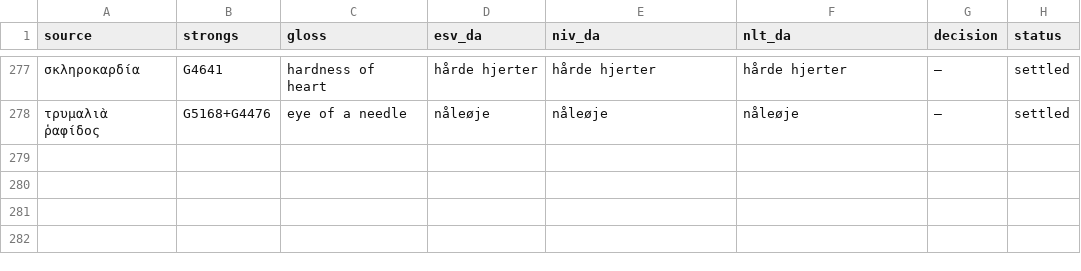
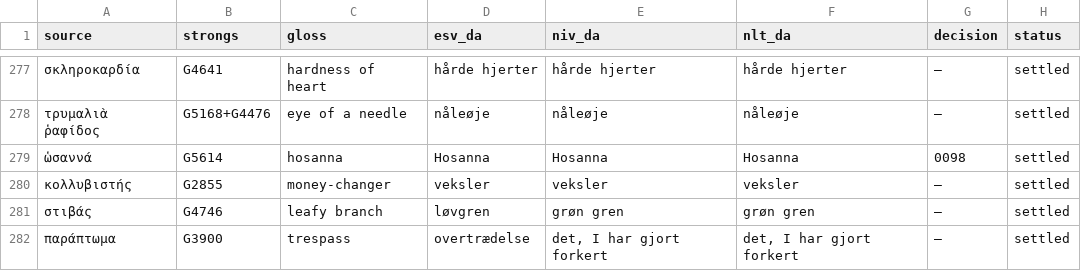
Before and after one commit to khebbie/bible-translation, a TSV file: glossaries/key-terms.tsv, drawn as a sheet; only a part is shown, gaps mark what is left out; the diff names each change by its address in the sheet, - before the commit and + after, or states it on an @@ line.

```diff
--- a/glossaries/key-terms.tsv
+++ b/glossaries/key-terms.tsv
+row 279: ὡσαννά | G5614 | hosanna | Hosanna | Hosanna | Hosanna | 0098 | settled
+row 280: κολλυβιστής | G2855 | money-changer | veksler | veksler | veksler | — | settled
+row 281: στιβάς | G4746 | leafy branch | løvgren | grøn gren | grøn gren | — | settled
+row 282: παράπτωμα | G3900 | trespass | overtrædelse | det, I har gjort forkert | det, I har gjort forkert | — | settled
```
Also changed, not shown: 6 other files.
